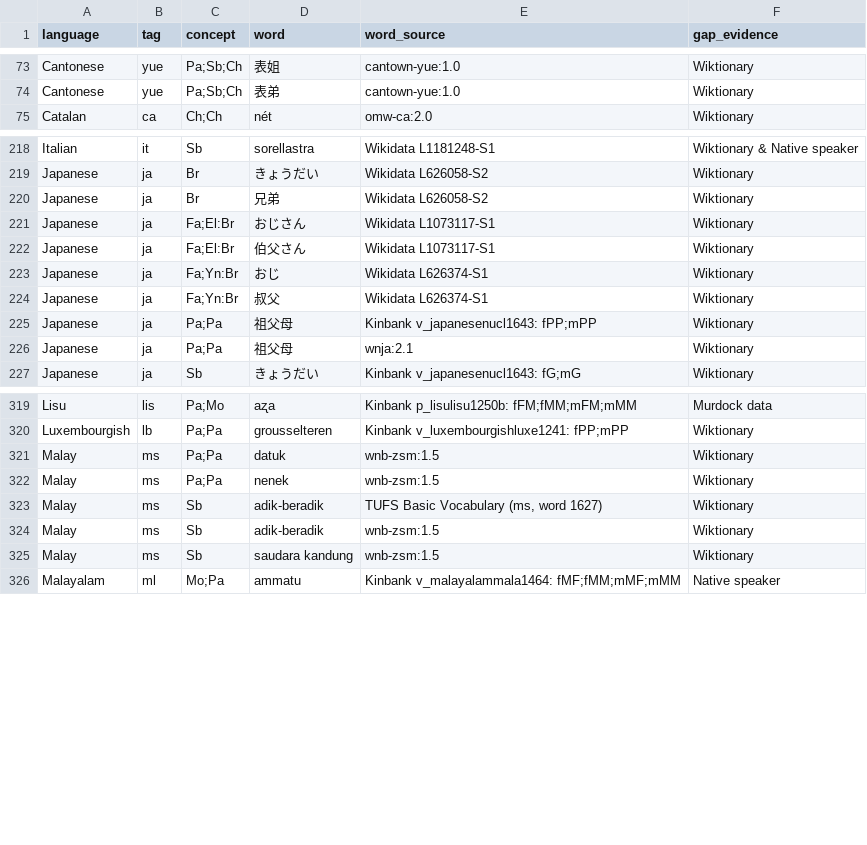
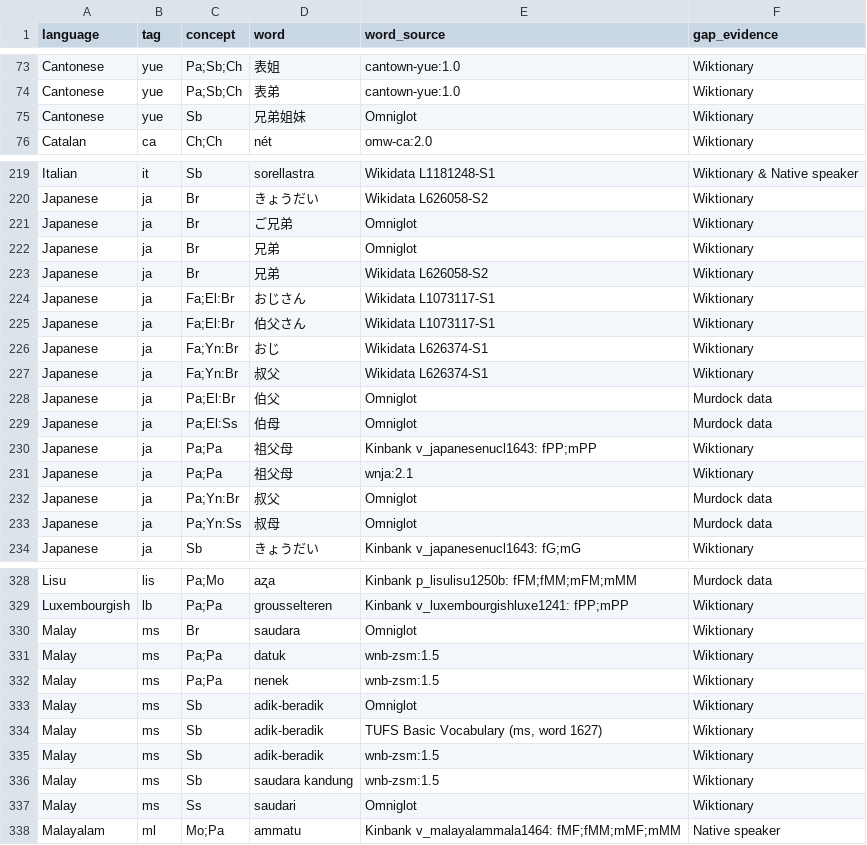
Before and after one commit to omwn/omw-kinship, a TSV file: reports/gap-conflicts.tsv, drawn as a sheet; only a part is shown, gaps mark what is left out; the diff covers the shown part only.

```diff
--- a/reports/gap-conflicts.tsv
+++ b/reports/gap-conflicts.tsv
@@ -74,2 +74,3 @@ Cantonese	yue	Pa;Sb;Ch	表姐	cantown-yue:1.0	Wiktionary
 Cantonese	yue	Pa;Sb;Ch	表弟	cantown-yue:1.0	Wiktionary
+Cantonese	yue	Sb	兄弟姐妹	Omniglot	Wiktionary
 Catalan	ca	Ch;Ch	nét	omw-ca:2.0	Wiktionary
@@ -219,2 +220,4 @@ Italian	it	Sb	sorellastra	Wikidata L1181248-S1	Wiktionary & Native speaker
 Japanese	ja	Br	きょうだい	Wikidata L626058-S2	Wiktionary
+Japanese	ja	Br	ご兄弟	Omniglot	Wiktionary
+Japanese	ja	Br	兄弟	Omniglot	Wiktionary
 Japanese	ja	Br	兄弟	Wikidata L626058-S2	Wiktionary
@@ -224,4 +227,8 @@ Japanese	ja	Fa;Yn:Br	おじ	Wikidata L626374-S1	Wiktionary
 Japanese	ja	Fa;Yn:Br	叔父	Wikidata L626374-S1	Wiktionary
+Japanese	ja	Pa;El:Br	伯父	Omniglot	Murdock data
+Japanese	ja	Pa;El:Ss	伯母	Omniglot	Murdock data
 Japanese	ja	Pa;Pa	祖父母	Kinbank v_japanesenucl1643: fPP;mPP	Wiktionary
 Japanese	ja	Pa;Pa	祖父母	wnja:2.1	Wiktionary
+Japanese	ja	Pa;Yn:Br	叔父	Omniglot	Murdock data
+Japanese	ja	Pa;Yn:Ss	叔母	Omniglot	Murdock data
 Japanese	ja	Sb	きょうだい	Kinbank v_japanesenucl1643: fG;mG	Wiktionary
@@ -320,4 +329,6 @@ Lisu	lis	Pa;Mo	aʐa	Kinbank p_lisulisu1250b: fFM;fMM;mFM;mMM	Murdock data
 Luxembourgish	lb	Pa;Pa	grousselteren	Kinbank v_luxembourgishluxe1241: fPP;mPP	Wiktionary
+Malay	ms	Br	saudara	Omniglot	Wiktionary
 Malay	ms	Pa;Pa	datuk	wnb-zsm:1.5	Wiktionary
 Malay	ms	Pa;Pa	nenek	wnb-zsm:1.5	Wiktionary
+Malay	ms	Sb	adik-beradik	Omniglot	Wiktionary
 Malay	ms	Sb	adik-beradik	TUFS Basic Vocabulary (ms, word 1627)	Wiktionary
@@ -325,2 +336,3 @@ Malay	ms	Sb	adik-beradik	wnb-zsm:1.5	Wiktionary
 Malay	ms	Sb	saudara kandung	wnb-zsm:1.5	Wiktionary
+Malay	ms	Ss	saudari	Omniglot	Wiktionary
 Malayalam	ml	Mo;Pa	ammatu	Kinbank v_malayalammala1464: fMF;fMM;mMF;mMM	Native speaker
```
Also changed, not shown: 2 added rows elsewhere in this file, reports/ili-proposals.tsv, reports/lexicons.tsv, 20 other files.
